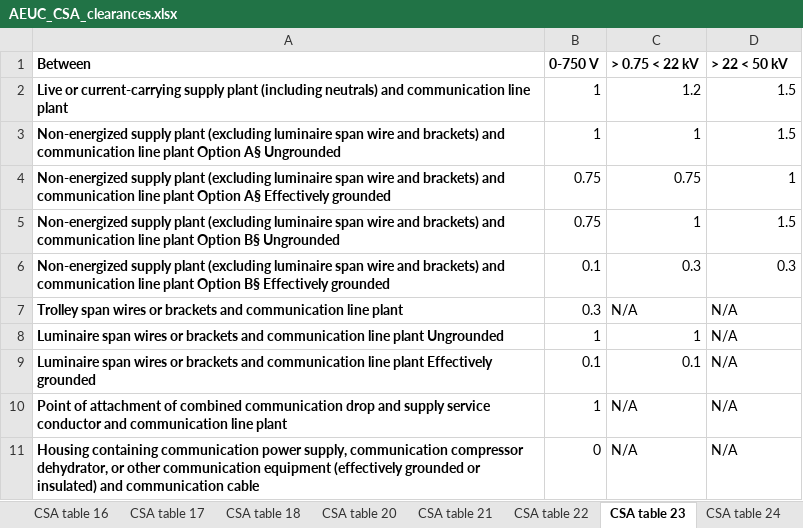
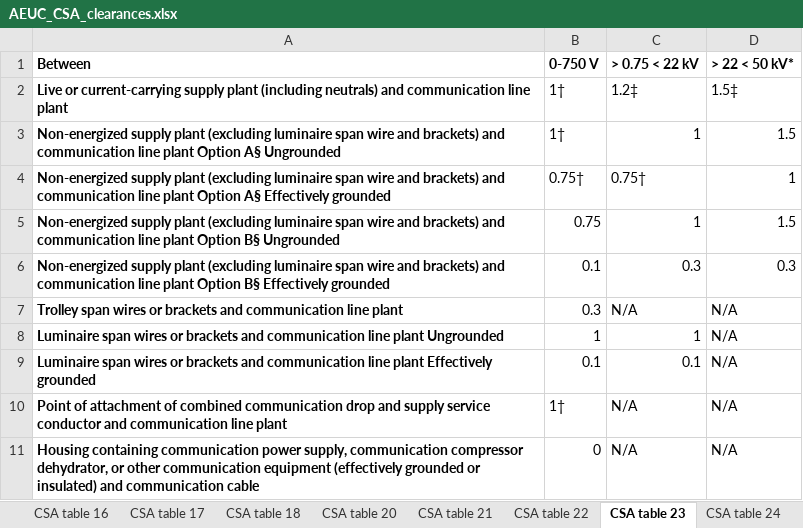
Before and after one commit to yehinkang/CSA-clearances, an Excel workbook: AEUC_CSA_clearances.xlsx, sheet CSA table 23, drawn as a sheet; values as stored, in another font and other column widths than the file's, no borders; the diff names each change by its address in the sheet, - before the commit and + after, or states it on an @@ line.

Commit message:
Lunch 2023-08-03
Up to CSA table 24 added

```diff
--- a/AEUC_CSA_clearances.xlsx (sheet CSA table 23)
+++ b/AEUC_CSA_clearances.xlsx (sheet CSA table 23)
-D1: > 22 < 50 kV
+D1: > 22 < 50 kV*
-B2:B3 (0-750 V): 1
+B2:B3 (0-750 V): 1†
-C2 (> 0.75 < 22 kV): 1.2
+C2 (> 0.75 < 22 kV): 1.2‡
-D2 (> 22 < 50 kV*): 1.5
+D2 (> 22 < 50 kV*): 1.5‡
-B4 (0-750 V): 0.75
+B4 (0-750 V): 0.75†
-C4 (> 0.75 < 22 kV): 0.75
+C4 (> 0.75 < 22 kV): 0.75†
-B10 (0-750 V): 1
+B10 (0-750 V): 1†
```
Also changed, not shown: sheet CSA table 24, 1 other file.
